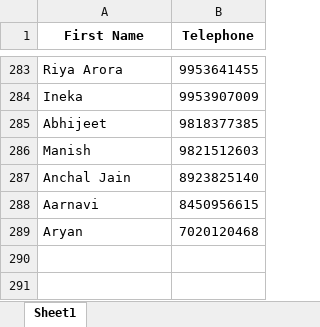
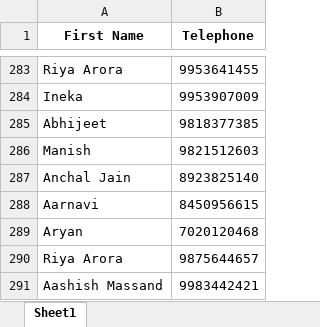
Before and after one commit to sloppysaint/QRCode-2, an Excel workbook: data.xlsx, sheet Sheet1, drawn as a sheet; only a part is shown, gaps mark what is left out; values as stored, in another font and other column widths than the file's, no borders; the diff names each change by its address in the sheet, - before the commit and + after, or states it on an @@ line.

```diff
--- a/data.xlsx (sheet Sheet1)
+++ b/data.xlsx (sheet Sheet1)
+row 290: Riya Arora | 9875644657
+row 291: Aashish Massand | 9983442421
```
Also changed, not shown: qr_links.xlsx, 2 other files.
